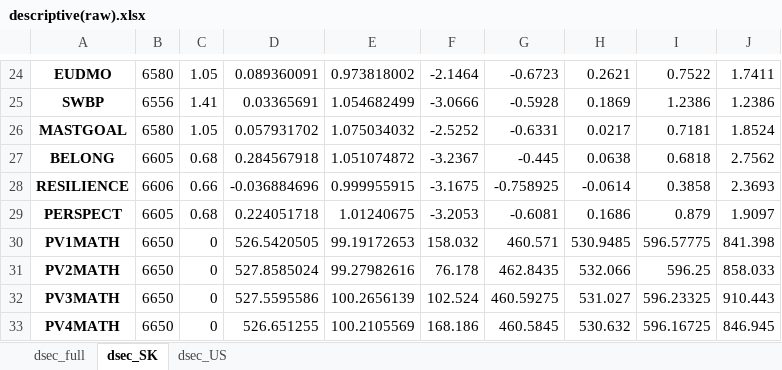
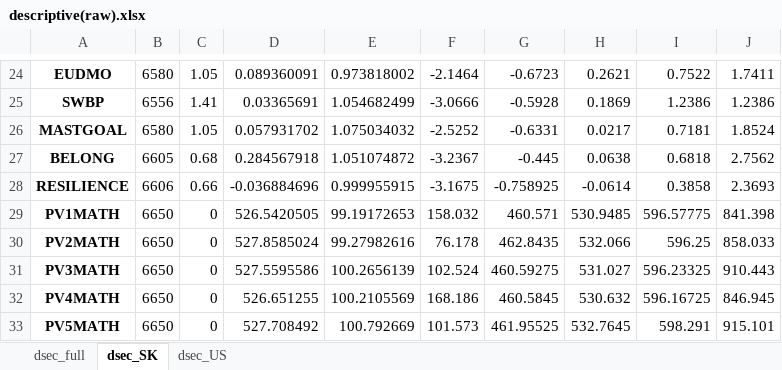
Before and after one commit to huni1023/Research, an Excel workbook: MixedRF/data/descriptive(raw).xlsx, sheet dsec_SK, drawn as a sheet; only a part is shown, gaps mark what is left out; the shorter side is filled out with more unchanged rows; values as stored, in another font and other column widths than the file's, no borders; the diff names each change by its address in the sheet, - before the commit and + after, or states it on an @@ line.

```diff
--- a/MixedRF/data/descriptive(raw).xlsx (sheet dsec_SK)
+++ b/MixedRF/data/descriptive(raw).xlsx (sheet dsec_SK)
-row 29: PERSPECT | 6605 | 0.68 | 0.224051718 | 1.01240675 | -3.2053 | -0.6081 | 0.1686 | 0.879 | 1.9097
```
Also changed, not shown: sheet dsec_full, sheet dsec_US, 9 other files.
